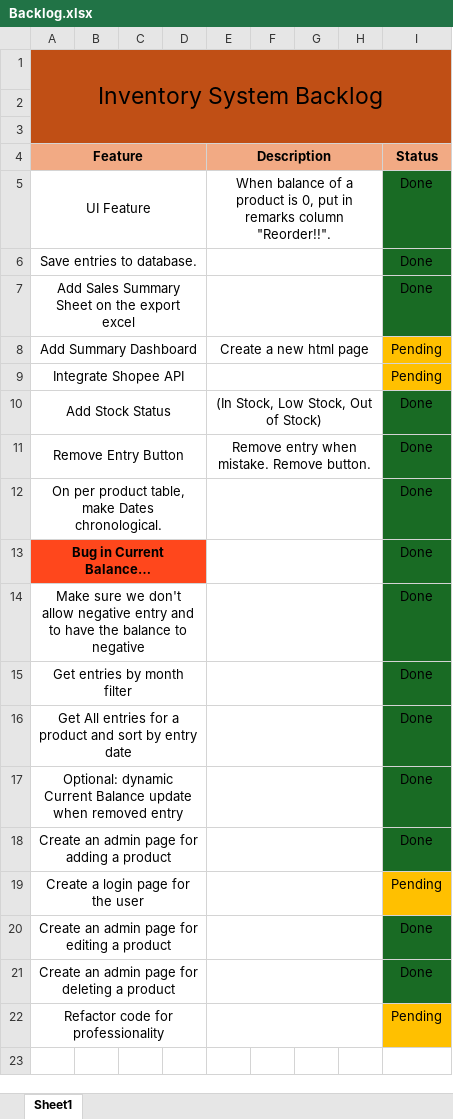
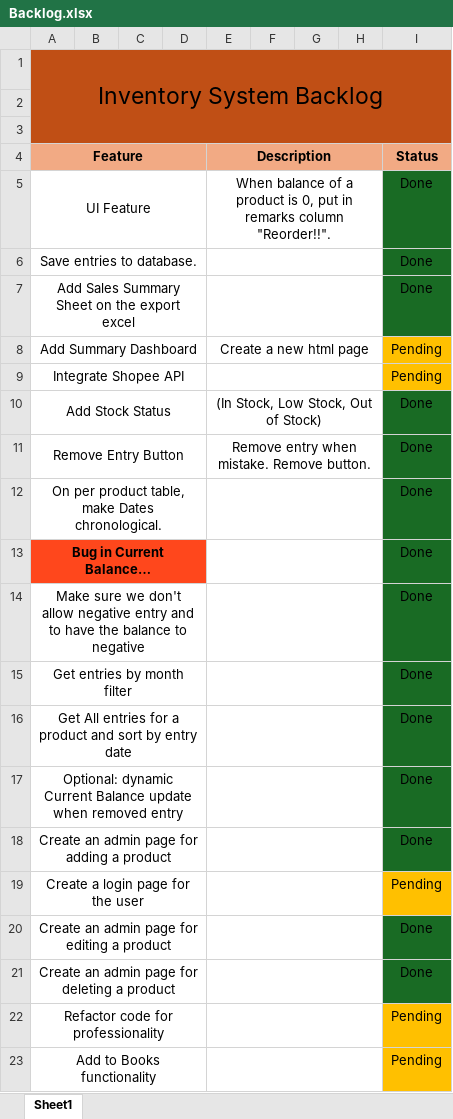
Before and after one commit to AmielDeLosReyes/inventory-system, an Excel workbook: Backlog.xlsx, sheet Sheet1, drawn as a sheet; values as stored, in another font and other column widths than the file's, no borders; the diff names each change by its address in the sheet, - before the commit and + after, or states it on an @@ line.

```diff
--- a/Backlog.xlsx (sheet Sheet1)
+++ b/Backlog.xlsx (sheet Sheet1)
+row 23: Add to Books functionality |  |  |  |  |  |  |  | Pending
```
Also changed, not shown: 6 other files.
